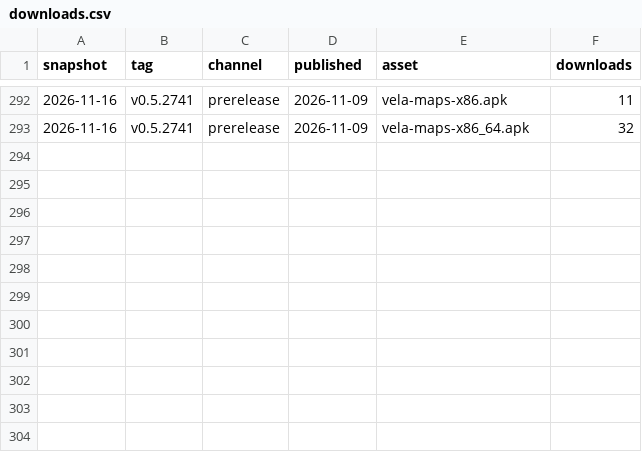
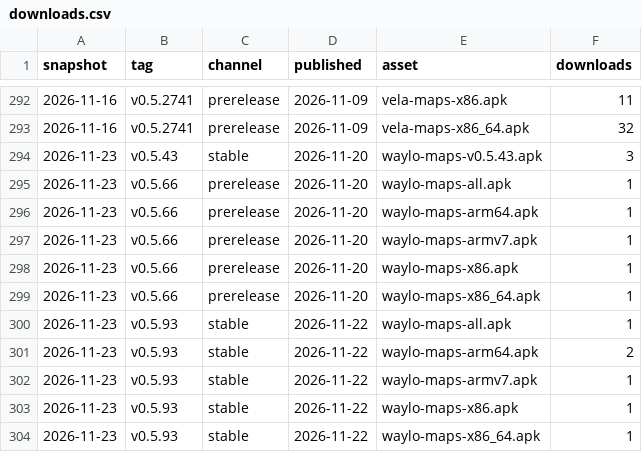
Before and after one commit to ProTechPh/Waylo, a CSV file: docs/stats/downloads.csv, drawn as a sheet; only a part is shown, gaps mark what is left out.

```diff
--- a/docs/stats/downloads.csv
+++ b/docs/stats/downloads.csv
@@ -293 +293,12 @@ snapshot,tag,channel,published,asset,downloads
 2026-11-16,v0.5.2741,prerelease,2026-11-09,vela-maps-x86_64.apk,32
+2026-11-23,v0.5.43,stable,2026-11-20,waylo-maps-v0.5.43.apk,3
+2026-11-23,v0.5.66,prerelease,2026-11-20,waylo-maps-all.apk,1
+2026-11-23,v0.5.66,prerelease,2026-11-20,waylo-maps-arm64.apk,1
+2026-11-23,v0.5.66,prerelease,2026-11-20,waylo-maps-armv7.apk,1
+2026-11-23,v0.5.66,prerelease,2026-11-20,waylo-maps-x86.apk,1
+2026-11-23,v0.5.66,prerelease,2026-11-20,waylo-maps-x86_64.apk,1
+2026-11-23,v0.5.93,stable,2026-11-22,waylo-maps-all.apk,1
+2026-11-23,v0.5.93,stable,2026-11-22,waylo-maps-arm64.apk,2
+2026-11-23,v0.5.93,stable,2026-11-22,waylo-maps-armv7.apk,1
+2026-11-23,v0.5.93,stable,2026-11-22,waylo-maps-x86.apk,1
+2026-11-23,v0.5.93,stable,2026-11-22,waylo-maps-x86_64.apk,1
```
Also changed, not shown: docs/stats/data-releases.csv, docs/stats/traffic.csv, 1 other file.
